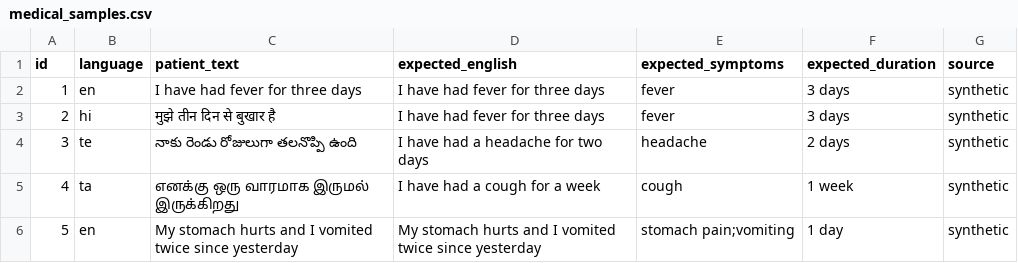
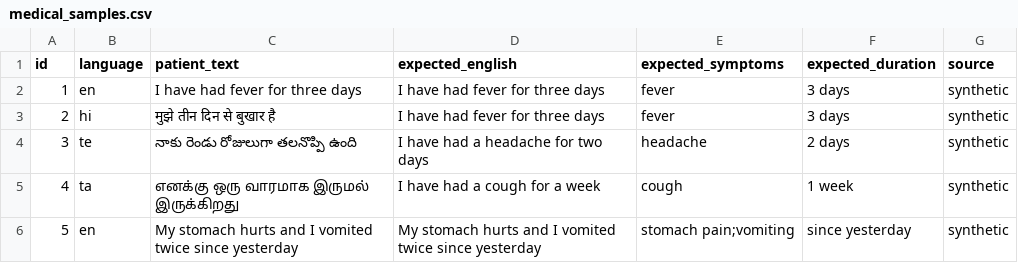
Before and after one commit to KeerthanaPothula/medconnect, a CSV file: data/medical_samples.csv, drawn as a sheet.

Commit message:
Add language detection and medical extraction

```diff
--- a/data/medical_samples.csv
+++ b/data/medical_samples.csv
@@ -5,2 +5,2 @@ id,language,patient_text,expected_english,expected_symptoms,expected_duration,so
 4,ta,எனக்கு ஒரு வாரமாக இருமல் இருக்கிறது,I have had a cough for a week,cough,1 week,synthetic
-5,en,My stomach hurts and I vomited twice since yesterday,My stomach hurts and I vomited twice since yesterday,stomach pain;vomiting,1 day,synthetic
+5,en,My stomach hurts and I vomited twice since yesterday,My stomach hurts and I vomited twice since yesterday,stomach pain;vomiting,since yesterday,synthetic
```
Also changed, not shown: 8 other files.
